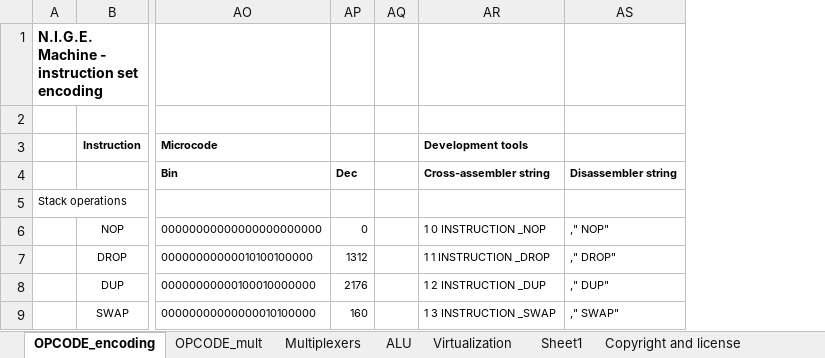
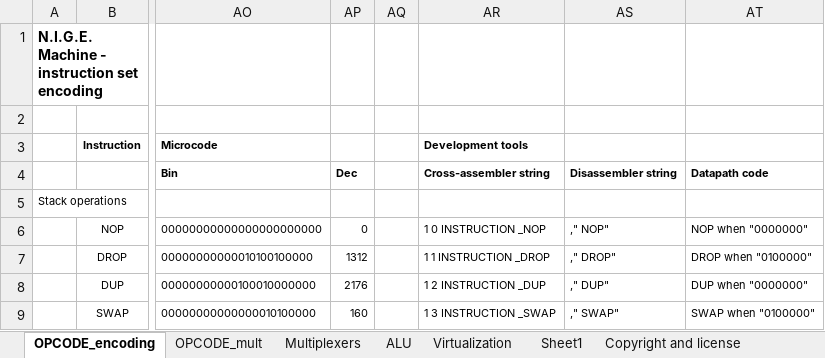
Before and after one commit to Anding/N.I.G.E.-Machine, an Excel workbook: Resources/Instruction Set.xlsx, sheet OPCODE_encoding, drawn as a sheet; only a part is shown, gaps mark what is left out; values as stored, in another font and other column widths than the file's, no borders; the diff names each change by its address in the sheet, - before the commit and + after, or states it on an @@ line.

Commit message:
updated instruction set documentation

```diff
--- a/Resources/Instruction Set.xlsx (sheet OPCODE_encoding)
+++ b/Resources/Instruction Set.xlsx (sheet OPCODE_encoding)
+column AT, rows 4-9: Datapath code |  | NOP when "0000000" | DROP when "0100000" | DUP when "0000000" | SWAP when "0100000"
```
